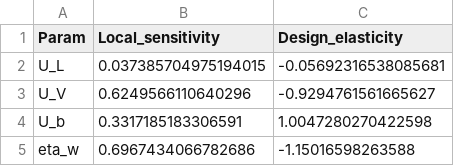
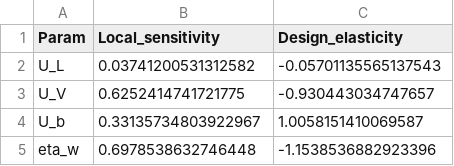
Before and after one commit to felipehuerta17/CryoEvap, a CSV file: Results_new/Data/Sensitivity_LF05_ru_4.csv, drawn as a sheet.

```diff
--- a/Results_new/Data/Sensitivity_LF05_ru_4.csv
+++ b/Results_new/Data/Sensitivity_LF05_ru_4.csv
@@ -1,5 +1,5 @@
 Param,Local_sensitivity,Design_elasticity
-U_L,0.037385704975194015,-0.05692316538085681
-U_V,0.6249566110640296,-0.9294761561665627
-U_b,0.3317185183306591,1.0047280270422598
-eta_w,0.6967434066782686,-1.15016598263588
+U_L,0.03741200531312582,-0.05701135565137543
+U_V,0.6252414741721775,-0.930443034747657
+U_b,0.33135734803922967,1.0058151410069587
+eta_w,0.6978538632746448,-1.1538536882923396
```
Also changed, not shown: Results_new/Data/LAES_opti_12h_LFs_ru_025.csv, Results_new/Data/LAES_opti_12h_LFs_ru_4.csv, 39 other files.
